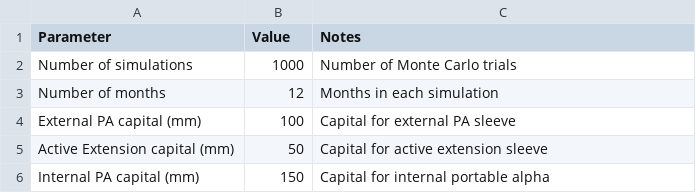
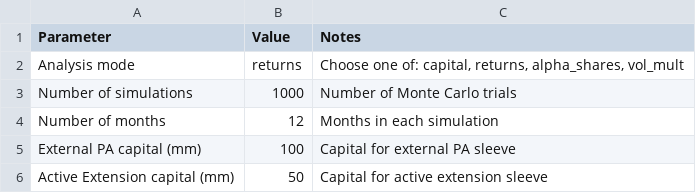
Before and after one commit to stranske/Portable-Alpha-Extension-Model, a CSV file: config/parameters_template.csv, drawn as a sheet; only a part is shown; the shorter side is filled out with more unchanged rows.

Commit message:
docs: mention analysis mode

```diff
--- a/config/parameters_template.csv
+++ b/config/parameters_template.csv
@@ -1,2 +1,3 @@
 Parameter,Value,Notes
+Analysis mode,returns,"Choose one of: capital, returns, alpha_shares, vol_mult"
 Number of simulations,1000,Number of Monte Carlo trials
```
Also changed, not shown: 2 other files.
